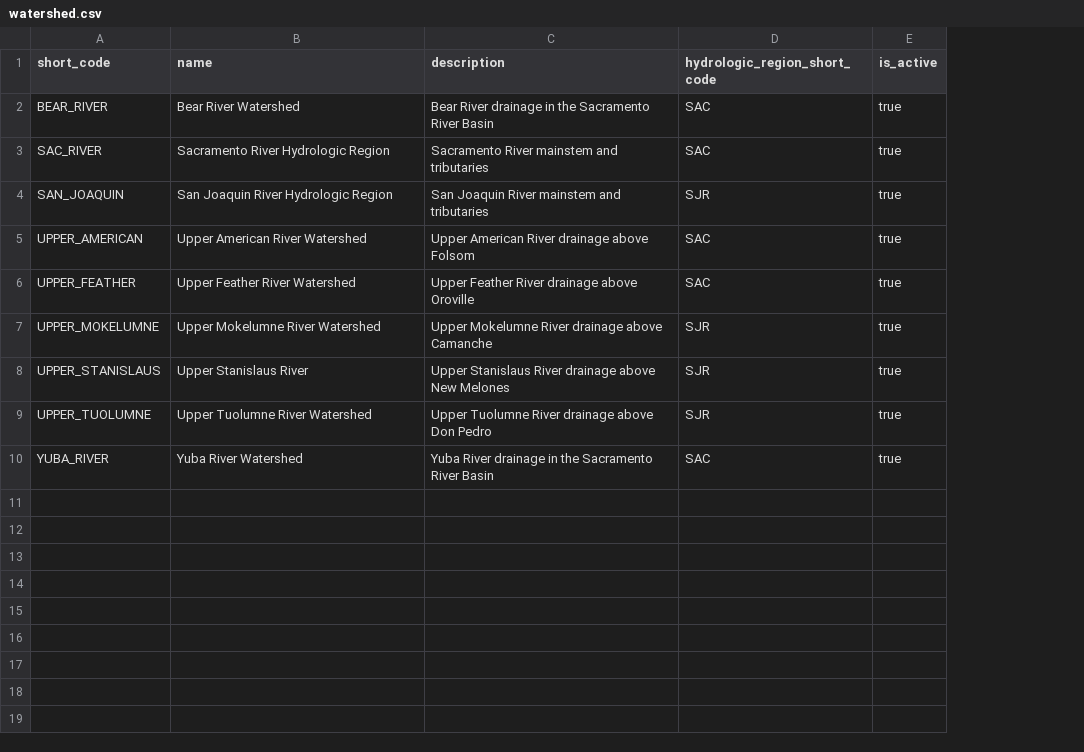
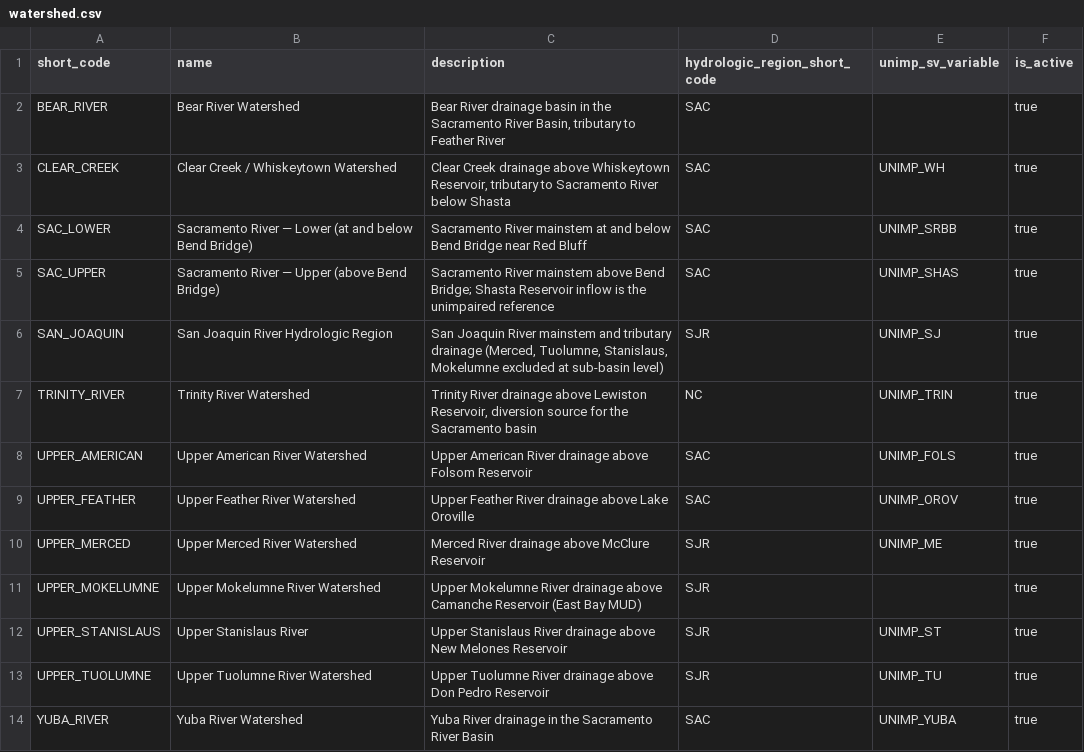
Before and after one commit to berkeley-gif/coeqwal-data-platform, a CSV file: database/seed_tables/01_lookup/watershed.csv, drawn as a sheet; addresses are those after the commit; the diff names each change by its address in the sheet, - before the commit and + after, or states it on an @@ line.

Commit message:
db/refine flows tables

```diff
--- a/database/seed_tables/01_lookup/watershed.csv
+++ b/database/seed_tables/01_lookup/watershed.csv
+column E (unimp_sv_variable), row 4: UNIMP_SRBB; row 6: UNIMP_SJ; rows 8-9: UNIMP_FOLS | UNIMP_OROV; rows 12-14: UNIMP_ST | UNIMP_TU | UNIMP_YUBA
-C2 (description): …River drainage in the Sacramento River Basin
+C2 (description): …River drainage basin in the Sacramento River Basin, tributary to Feather River
+row 3: CLEAR_CREEK | Clear Creek / Whiskeytown Watershed | Clear Creek drainage above Whiskeytown Reservoir, tributary to Sacramento River below Shasta | SAC | UNIMP_WH | true
-A4 (short_code): SAC_RIVER
+A4 (short_code): SAC_LOWER
-B4 (name): Sacramento River Hydrologic Region
+B4 (name): Sacramento River — Lower (at and below Bend Bridge)
-C4 (description): …River mainstem and tributaries
+C4 (description): …River mainstem at and below Bend Bridge near Red Bluff
+row 5: SAC_UPPER | Sacramento River — Upper (above Bend Bridge) | Sacramento River mainstem above Bend Bridge; Shasta Reservoir inflow is the unimpaired reference | SAC | UNIMP_SHAS | true
-C6 (description): …mainstem and tributaries
+C6 (description): …mainstem and tributary drainage (Merced, Tuolumne, Stanislaus, Mokelumne excluded at sub-basin level)
+row 7: TRINITY_RIVER | Trinity River Watershed | Trinity River drainage above Lewiston Reservoir, diversion source for the Sacramento basin | NC | UNIMP_TRIN | true
-C8 (description): …above Folsom
+C8 (description): …above Folsom Reservoir
-C9 (description): …drainage above Oroville
+C9 (description): …drainage above Lake Oroville
+row 10: UPPER_MERCED | Upper Merced River Watershed | Merced River drainage above McClure Reservoir | SJR | UNIMP_ME | true
-C11 (description): …above Camanche
+C11 (description): …above Camanche Reservoir (East Bay MUD)
-C12 (description): …New Melones
+C12 (description): …New Melones Reservoir
-C13 (description): …Don Pedro
+C13 (description): …Don Pedro Reservoir
```
Also changed, not shown: 4 other files.
